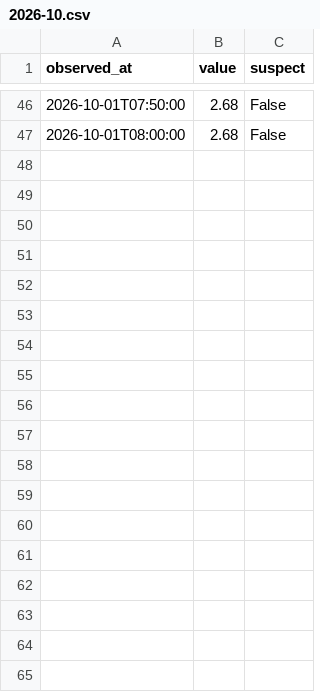
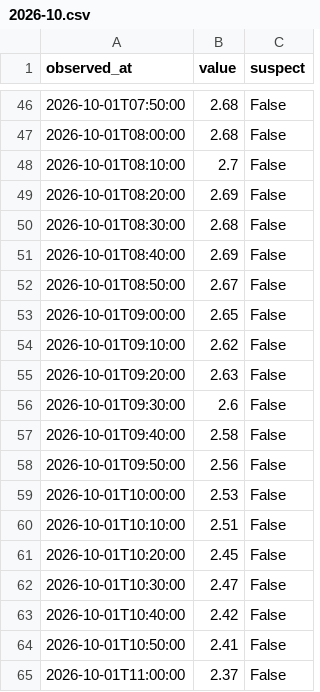
Before and after one commit to THETIMEINC/sakaigawa-watch, a CSV file: generated/data/levels/2026-10.csv, drawn as a sheet; only a part is shown, gaps mark what is left out; the diff names each change by its address in the sheet, - before the commit and + after, or states it on an @@ line.

```diff
--- a/generated/data/levels/2026-10.csv
+++ b/generated/data/levels/2026-10.csv
+row 48: 2026-10-01T08:10:00 | 2.7 | False
+row 49: 2026-10-01T08:20:00 | 2.69 | False
+row 50: 2026-10-01T08:30:00 | 2.68 | False
+row 51: 2026-10-01T08:40:00 | 2.69 | False
+row 52: 2026-10-01T08:50:00 | 2.67 | False
+row 53: 2026-10-01T09:00:00 | 2.65 | False
+row 54: 2026-10-01T09:10:00 | 2.62 | False
+row 55: 2026-10-01T09:20:00 | 2.63 | False
+row 56: 2026-10-01T09:30:00 | 2.6 | False
+row 57: 2026-10-01T09:40:00 | 2.58 | False
+row 58: 2026-10-01T09:50:00 | 2.56 | False
+row 59: 2026-10-01T10:00:00 | 2.53 | False
+row 60: 2026-10-01T10:10:00 | 2.51 | False
+row 61: 2026-10-01T10:20:00 | 2.45 | False
+row 62: 2026-10-01T10:30:00 | 2.47 | False
+row 63: 2026-10-01T10:40:00 | 2.42 | False
+row 64: 2026-10-01T10:50:00 | 2.41 | False
+row 65: 2026-10-01T11:00:00 | 2.37 | False
```
Also changed, not shown: generated/data/rain/2026-10.csv, 4 other files.
